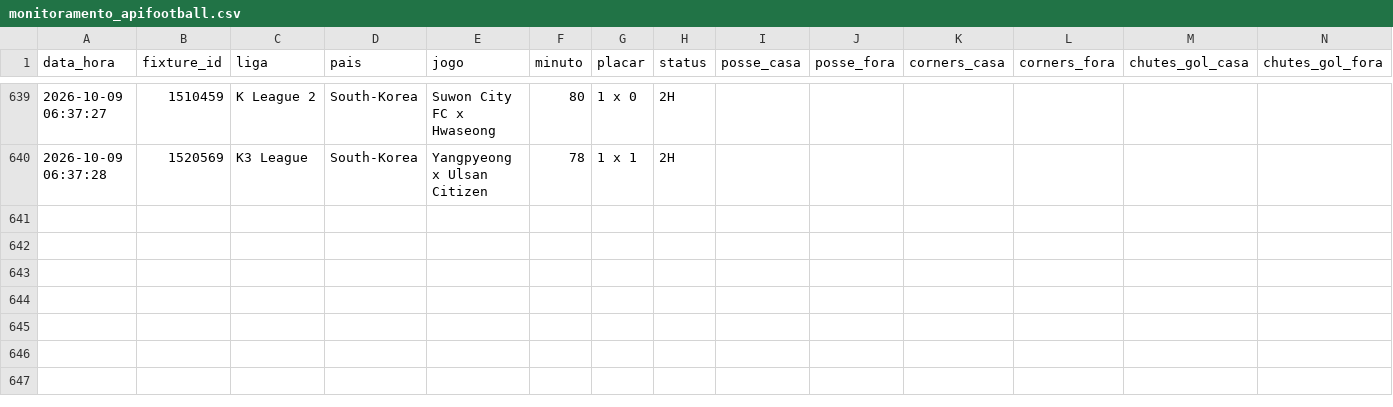
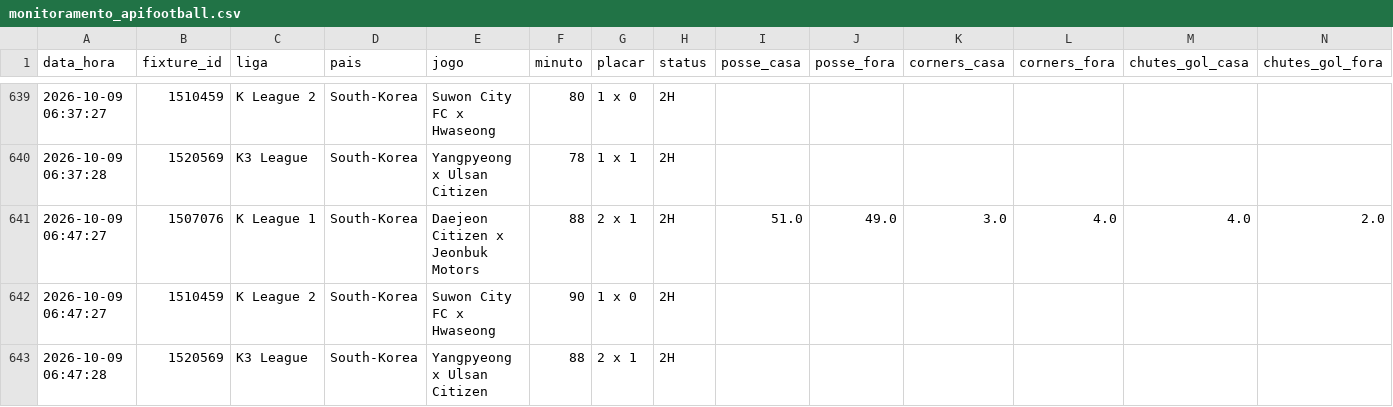
Before and after one commit to ehvvlc-stack/smart-sport-analyzer, a CSV file: data/monitoramento_apifootball.csv, drawn as a sheet; only a part is shown, gaps mark what is left out; rows hold the shown columns only; the diff names each change by its address in the sheet, - before the commit and + after, or states it on an @@ line.

```diff
--- a/data/monitoramento_apifootball.csv
+++ b/data/monitoramento_apifootball.csv
+row 641: 2026-10-09 06:47:27 | 1507076 | K League 1 | South-Korea | Daejeon Citizen x Jeonbuk Motors | 88 | 2 x 1 | 2H | 51.0 | 49.0 | 3.0 | 4.0 | 4.0 | 2.0
+row 642: 2026-10-09 06:47:27 | 1510459 | K League 2 | South-Korea | Suwon City FC x Hwaseong | 90 | 1 x 0 | 2H
+row 643: 2026-10-09 06:47:28 | 1520569 | K3 League | South-Korea | Yangpyeong x Ulsan Citizen | 88 | 2 x 1 | 2H
```
